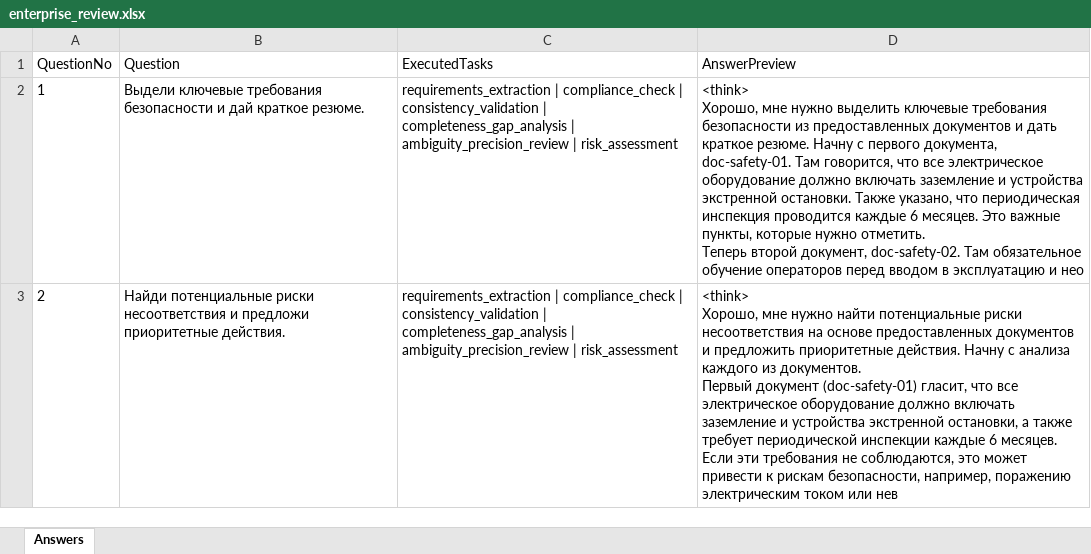
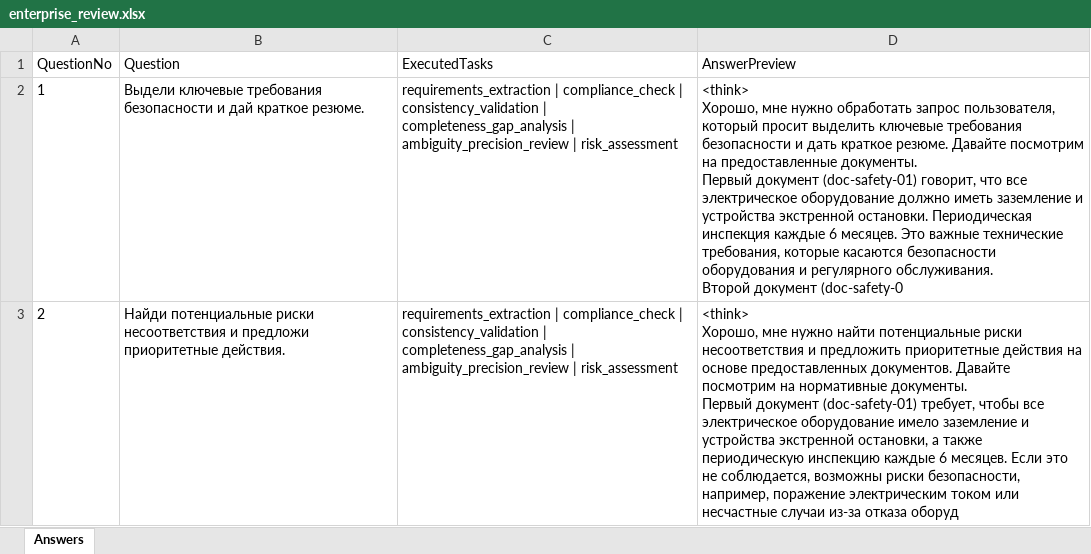
Before and after one commit to VeryComplexAndLongName/RagOrchestrator, an Excel workbook: artifacts/enterprise_review.xlsx, sheet Answers, drawn as a sheet; values as stored, in another font and other column widths than the file's, no borders; ↵ is a line break in a cell; the diff names each change by its address in the sheet, - before the commit and + after, or states it on an @@ line.

```diff
--- a/artifacts/enterprise_review.xlsx (sheet Answers)
+++ b/artifacts/enterprise_review.xlsx (sheet Answers)
-D2 (AnswerPreview): …мне нужно выделить ключевые требования безопасности из предоставленных документов и дать краткое резюме. Начну с первого документа, doc-safety-01. Там говорится, что все электрическое оборудование должно включать заземление и устройства экстренной остановки. Также указано, что периодическая инспекция проводится каждые 6 месяцев. Это важные пункты, которые нужно отметить. ↵ Теперь второй документ, doc-safety-02. Там обязательное обучение операторов перед вводом в эксплуатацию и нео
+D2 (AnswerPreview): …мне нужно обработать запрос пользователя, который просит выделить ключевые требования безопасности и дать краткое резюме. Давайте посмотрим на предоставленные документы. ↵ Первый документ (doc-safety-01) говорит, что все электрическое оборудование должно иметь заземление и устройства экстренной остановки. Периодическая инспекция каждые 6 месяцев. Это важные технические требования, которые касаются безопасности оборудования и регулярного обслуживания. ↵ Второй документ (doc-safety-0
-D3 (AnswerPreview): …риски несоответствия на основе предоставленных документов и предложить приоритетные действия. Начну с анализа каждого из документов. ↵ Первый документ (doc-safety-01) гласит, что все электрическое оборудование должно включать заземление и устройства экстренной остановки, а также требует периодической инспекции каждые 6 месяцев. Если эти требования не соблюдаются, это может привести к рискам безопасности, например, поражению электрическим током или нев
+D3 (AnswerPreview): …риски несоответствия и предложить приоритетные действия на основе предоставленных документов. Давайте посмотрим на нормативные документы. ↵ Первый документ (doc-safety-01) требует, чтобы все электрическое оборудование имело заземление и устройства экстренной остановки, а также периодическую инспекцию каждые 6 месяцев. Если это не соблюдается, возможны риски безопасности, например, поражение электрическим током или несчастные случаи из-за отказа оборуд
```
Also changed, not shown: 3 other files.
